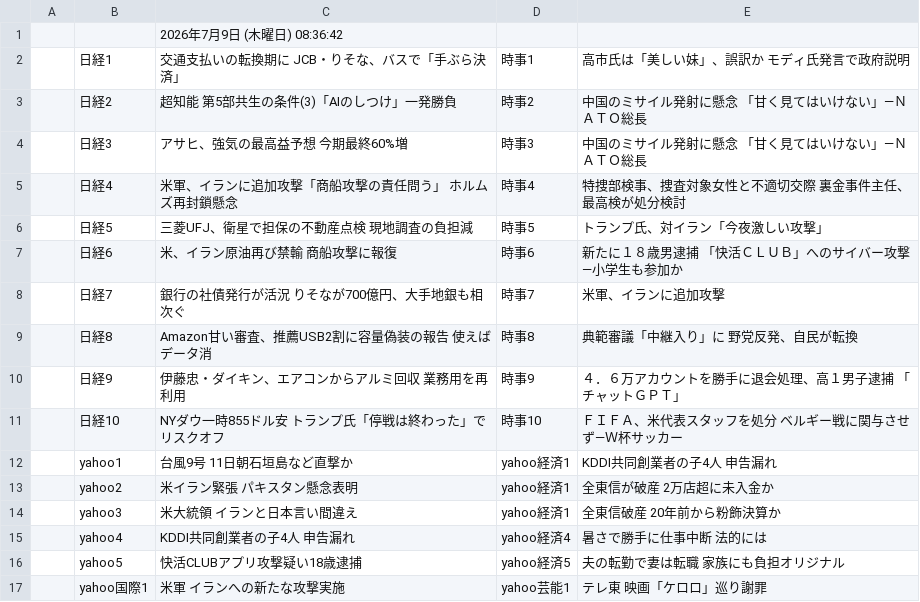
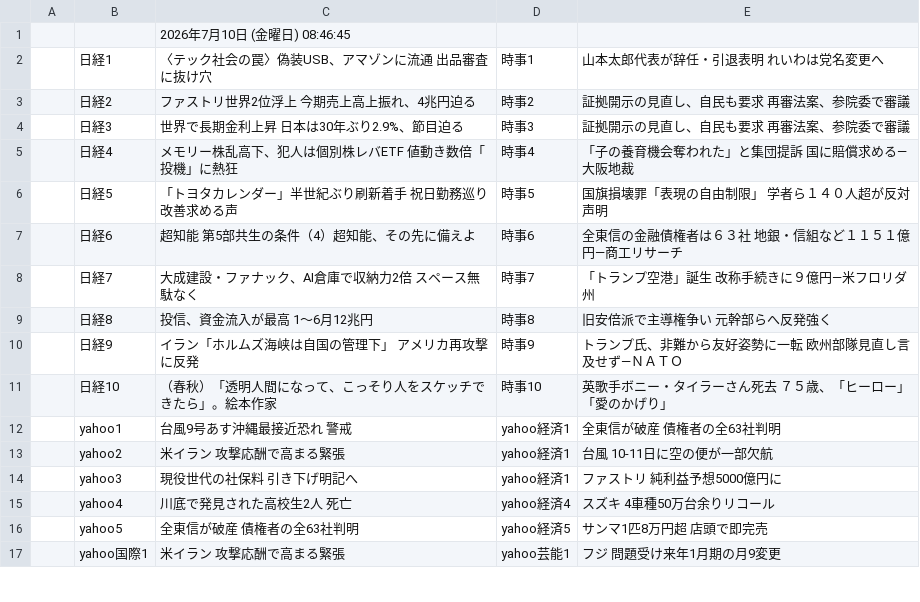
Before and after one commit to keroppa88/news, a CSV file: news_google.csv, drawn as a sheet; only a part is shown; the diff covers the shown part only.

```diff
--- a/news_google.csv
+++ b/news_google.csv
@@ -1,17 +1,17 @@
-,,2026年7月9日 (木曜日) 08:36:42,,
-,日経1,交通支払いの転換期に JCB・りそな、バスで「手ぶら決済」,時事1,高市氏は「美しい妹」、誤訳か モディ氏発言で政府説明
-,日経2,超知能 第5部共生の条件(3)「AIのしつけ」一発勝負,時事2,中国のミサイル発射に懸念 「甘く見てはいけない」―ＮＡＴＯ総長
-,日経3,アサヒ、強気の最高益予想 今期最終60%増,時事3,中国のミサイル発射に懸念 「甘く見てはいけない」―ＮＡＴＯ総長
-,日経4,米軍、イランに追加攻撃「商船攻撃の責任問う」 ホルムズ再封鎖懸念,時事4,特捜部検事、捜査対象女性と不適切交際 裏金事件主任、最高検が処分検討
-,日経5,三菱UFJ、衛星で担保の不動産点検 現地調査の負担減,時事5,トランプ氏、対イラン「今夜激しい攻撃」
-,日経6,米、イラン原油再び禁輸 商船攻撃に報復,時事6,新たに１８歳男逮捕 「快活ＣＬＵＢ」へのサイバー攻撃―小学生も参加か
-,日経7,銀行の社債発行が活況 りそなが700億円、大手地銀も相次ぐ,時事7,米軍、イランに追加攻撃
-,日経8,Amazon甘い審査、推薦USB2割に容量偽装の報告 使えばデータ消,時事8,典範審議「中継入り」に 野党反発、自民が転換
-,日経9,伊藤忠・ダイキン、エアコンからアルミ回収 業務用を再利用,時事9,４．６万アカウントを勝手に退会処理、高１男子逮捕 「チャットＧＰＴ」
-,日経10,NYダウ一時855ドル安 トランプ氏「停戦は終わった」でリスクオフ,時事10,ＦＩＦＡ、米代表スタッフを処分 ベルギー戦に関与させず―Ｗ杯サッカー
-,yahoo1,台風9号 11日朝石垣島など直撃か,yahoo経済1,KDDI共同創業者の子4人 申告漏れ
-,yahoo2,米イラン緊張 パキスタン懸念表明,yahoo経済1,全東信が破産 2万店超に未入金か
-,yahoo3,米大統領 イランと日本言い間違え,yahoo経済1,全東信破産 20年前から粉飾決算か
-,yahoo4,KDDI共同創業者の子4人 申告漏れ,yahoo経済4,暑さで勝手に仕事中断 法的には
-,yahoo5,快活CLUBアプリ攻撃疑い18歳逮捕,yahoo経済5,夫の転勤で妻は転職 家族にも負担オリジナル
-,yahoo国際1,米軍 イランへの新たな攻撃実施,yahoo芸能1,テレ東 映画「ケロロ」巡り謝罪
+,,2026年7月10日 (金曜日) 08:46:45,,
+,日経1,〈テック社会の罠〉偽装USB、アマゾンに流通 出品審査に抜け穴,時事1,山本太郎代表が辞任・引退表明 れいわは党名変更へ
+,日経2,ファストリ世界2位浮上 今期売上高上振れ、4兆円迫る,時事2,証拠開示の見直し、自民も要求 再審法案、参院委で審議
+,日経3,世界で長期金利上昇 日本は30年ぶり2.9%、節目迫る,時事3,証拠開示の見直し、自民も要求 再審法案、参院委で審議
+,日経4,メモリー株乱高下、犯人は個別株レバETF 値動き数倍「投機」に熱狂,時事4,「子の養育機会奪われた」と集団提訴 国に賠償求める―大阪地裁
+,日経5,「トヨタカレンダー」半世紀ぶり刷新着手 祝日勤務巡り改善求める声,時事5,国旗損壊罪「表現の自由制限」 学者ら１４０人超が反対声明
+,日経6,超知能 第5部共生の条件（4）超知能、その先に備えよ,時事6,全東信の金融債権者は６３社 地銀・信組など１１５１億円―商工リサーチ
+,日経7,大成建設・ファナック、AI倉庫で収納力2倍 スペース無駄なく,時事7,「トランプ空港」誕生 改称手続きに９億円―米フロリダ州
+,日経8,投信、資金流入が最高 1～6月12兆円,時事8,旧安倍派で主導権争い 元幹部らへ反発強く
+,日経9,イラン「ホルムズ海峡は自国の管理下」 アメリカ再攻撃に反発,時事9,トランプ氏、非難から友好姿勢に一転 欧州部隊見直し言及せず―ＮＡＴＯ
+,日経10,（春秋）「透明人間になって、こっそり人をスケッチできたら」。絵本作家,時事10,英歌手ボニー・タイラーさん死去 ７５歳、「ヒーロー」「愛のかげり」
+,yahoo1,台風9号あす沖縄最接近恐れ 警戒,yahoo経済1,全東信が破産 債権者の全63社判明
+,yahoo2,米イラン 攻撃応酬で高まる緊張,yahoo経済1,台風 10-11日に空の便が一部欠航
+,yahoo3,現役世代の社保料 引き下げ明記へ,yahoo経済1,ファストリ 純利益予想5000億円に
+,yahoo4,川底で発見された高校生2人 死亡,yahoo経済4,スズキ 4車種50万台余りリコール
+,yahoo5,全東信が破産 債権者の全63社判明,yahoo経済5,サンマ1匹8万円超 店頭で即完売
+,yahoo国際1,米イラン 攻撃応酬で高まる緊張,yahoo芸能1,フジ 問題受け来年1月期の月9変更
```
Also changed, not shown: 5 added rows, 5 removed rows and 13 edited cells elsewhere in this file, news.csv, news_2ch.csv, 10 other files.
